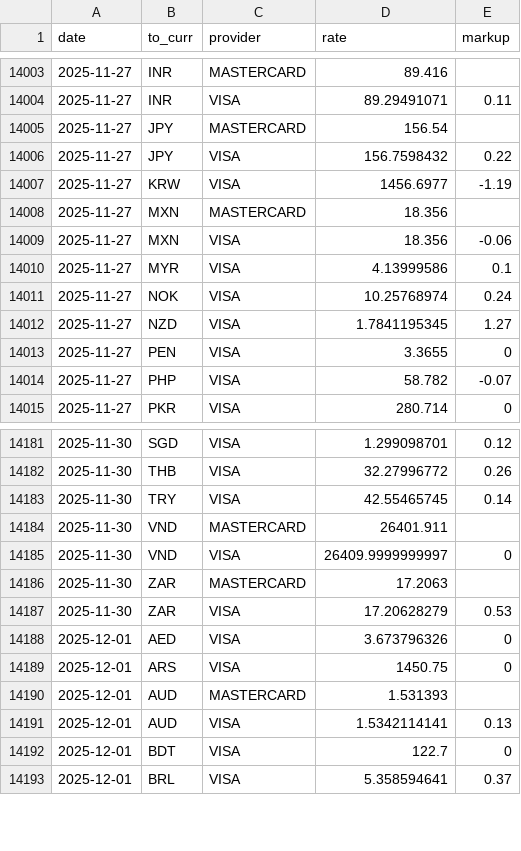
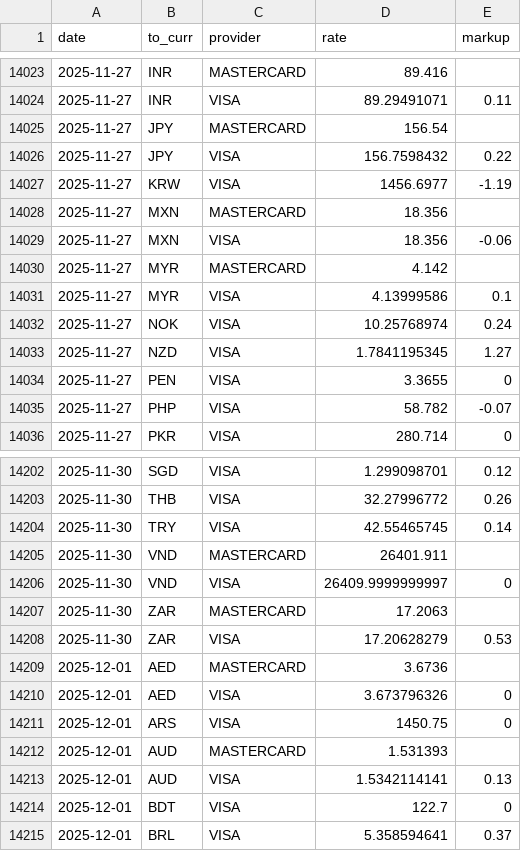
Before and after one commit to avishj/ForexRadar, a CSV file: db/USD/2025.csv, drawn as a sheet; only a part is shown, gaps mark what is left out; the diff covers the shown part only; the diff names each change by its address in the sheet, - before the commit and + after, or states it on an @@ line.

```diff
--- a/db/USD/2025.csv
+++ b/db/USD/2025.csv
+row 14030: 2025-11-27 | MYR | MASTERCARD | 4.142
+row 14209: 2025-12-01 | AED | MASTERCARD | 3.6736
```
Also changed, not shown: 20 added rows elsewhere in this file, db/EUR/2025.csv, db/GBP/2025.csv, 28 other files.
